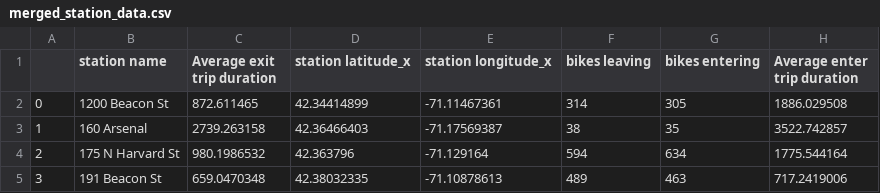
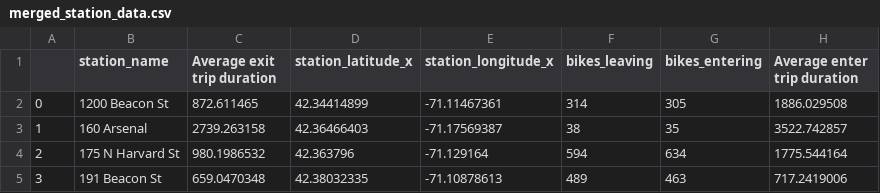
Before and after one commit to julianwsavini/BlueBikes_Visualization_Final_Project, a CSV file: data/merged_station_data.csv, drawn as a sheet; only a part is shown.

Commit message:
changed data names

```diff
--- a/data/merged_station_data.csv
+++ b/data/merged_station_data.csv
@@ -1,2 +1,2 @@
-,station name,Average exit trip duration,station latitude_x,station longitude_x,bikes leaving,bikes entering,Average enter trip duration
+,station_name,Average exit trip duration,station_latitude_x,station_longitude_x,bikes_leaving,bikes_entering,Average enter trip duration
 0,1200 Beacon St,872.611465,42.34414899,-71.11467361,314,305,1886.029508
```
Also changed, not shown: 1 other file.
